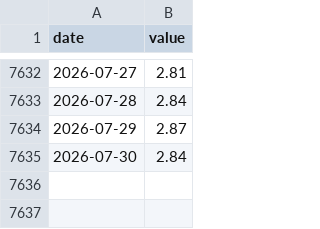
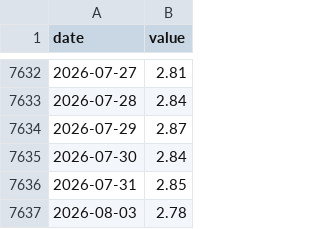
Before and after one commit to raylia529/market-indicators-dashboard, a CSV file: data/hy_oas.csv, drawn as a sheet; only a part is shown, gaps mark what is left out.

```diff
--- a/data/hy_oas.csv
+++ b/data/hy_oas.csv
@@ -7635 +7635,3 @@ date,value
 2026-07-30,2.84
+2026-07-31,2.85
+2026-08-03,2.78
```
Also changed, not shown: data/cme-expected-policy-rate.csv, data/hyg-ief.csv, 17 other files.
